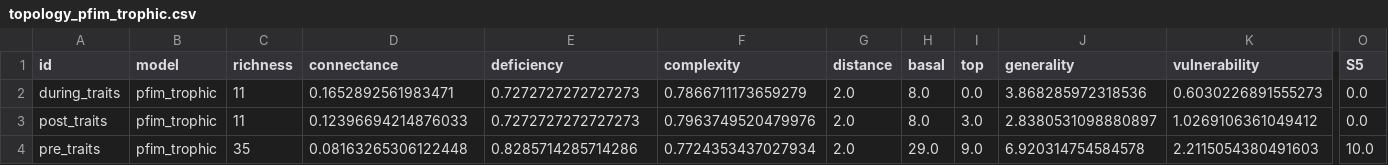
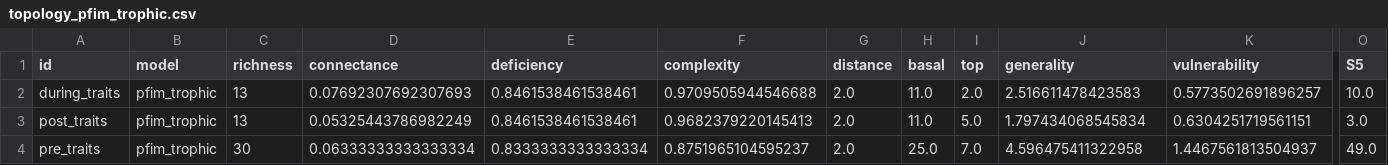
Before and after one commit to BecksLab/ms_paleo_webs, a CSV file: data/processed/topology/topology_pfim_trophic.csv, drawn as a sheet; only a part is shown, gaps mark what is left out; the diff names each change by its address in the sheet, - before the commit and + after, or states it on an @@ line.

Commit message:
🛸 update trophic network

```diff
--- a/data/processed/topology/topology_pfim_trophic.csv
+++ b/data/processed/topology/topology_pfim_trophic.csv
-C2:C3 (richness): 11
+C2:C3 (richness): 13
-D2 (connectance): 0.1652892561983471
+D2 (connectance): 0.07692307692307693
-E2:E3 (deficiency): 0.7272727272727273
+E2:E3 (deficiency): 0.8461538461538461
-F2 (complexity): 0.7866711173659279
+F2 (complexity): 0.9709505944546688
-H2:H3 (basal): 8.0
+H2:H3 (basal): 11.0
-I2 (top): 0.0
+I2 (top): 2.0
-J2 (generality): 3.868285972318536
+J2 (generality): 2.516611478423583
-K2 (vulnerability): 0.6030226891555273
+K2 (vulnerability): 0.5773502691896257
-O2 (S5): 0.0
+O2 (S5): 10.0
-D3 (connectance): 0.12396694214876033
+D3 (connectance): 0.05325443786982249
-F3 (complexity): 0.7963749520479976
+F3 (complexity): 0.9682379220145413
-I3 (top): 3.0
+I3 (top): 5.0
-J3 (generality): 2.8380531098880897
+J3 (generality): 1.797434068545834
-K3 (vulnerability): 1.0269106361049412
+K3 (vulnerability): 0.6304251719561151
-O3 (S5): 0.0
+O3 (S5): 3.0
-C4 (richness): 35
+C4 (richness): 30
-D4 (connectance): 0.08163265306122448
+D4 (connectance): 0.06333333333333334
-E4 (deficiency): 0.8285714285714286
+E4 (deficiency): 0.8333333333333334
-F4 (complexity): 0.7724353437027934
+F4 (complexity): 0.8751965104595237
-H4 (basal): 29.0
+H4 (basal): 25.0
-I4 (top): 9.0
+I4 (top): 7.0
-J4 (generality): 6.920314754584578
+J4 (generality): 4.596475411322958
-K4 (vulnerability): 2.2115054380491603
+K4 (vulnerability): 1.4467561813504937
-O4 (S5): 10.0
+O4 (S5): 49.0
```
Also changed, not shown: 4 other files.
